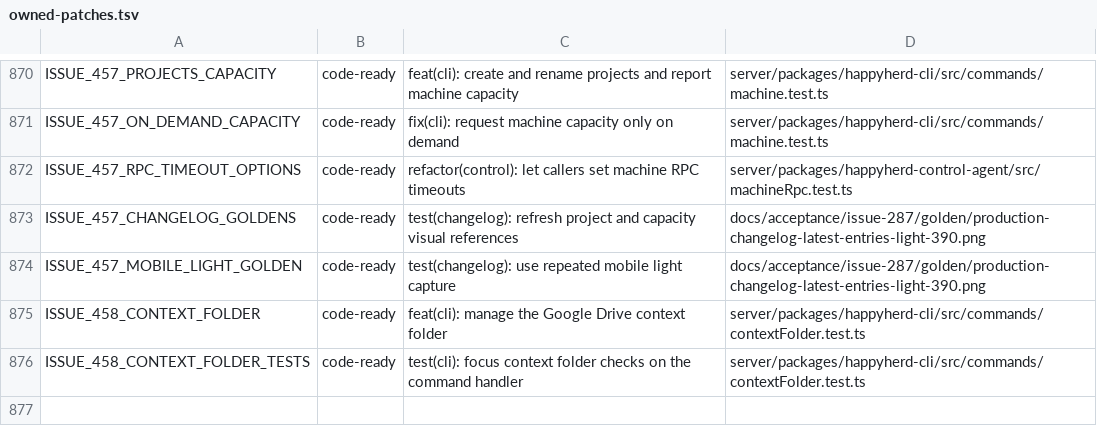
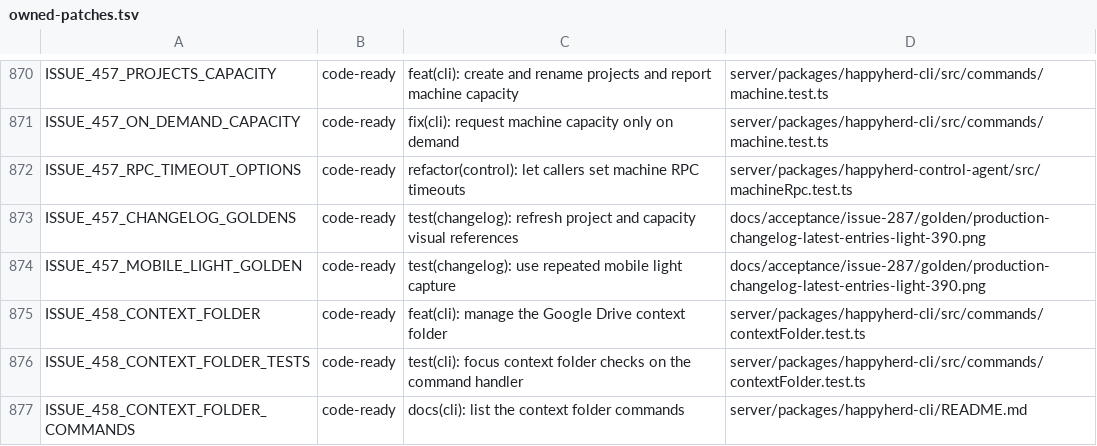
Before and after one commit to NickGuAI/HappyHerd, a TSV file: docs/owned-patches.tsv, drawn as a sheet; only a part is shown, gaps mark what is left out; the diff names each change by its address in the sheet, - before the commit and + after, or states it on an @@ line.

Commit message:
docs(cli): list the context folder commands

```diff
--- a/docs/owned-patches.tsv
+++ b/docs/owned-patches.tsv
+row 877: ISSUE_458_CONTEXT_FOLDER_COMMANDS | code-ready | docs(cli): list the context folder commands | server/packages/happyherd-cli/README.md
```
Also changed, not shown: 1 other file.
